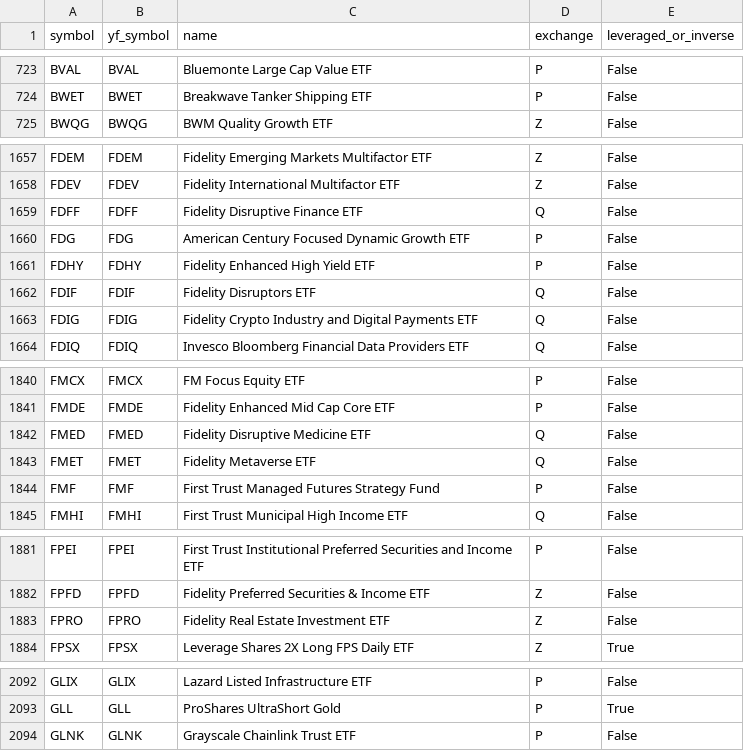
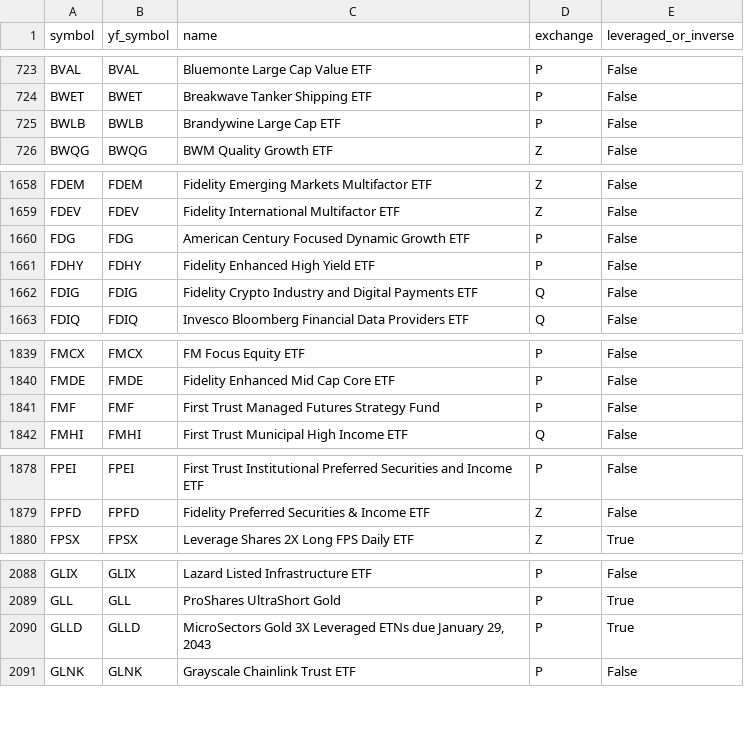
Before and after one commit to imran-gh/etf-analysis, a CSV file: data/etf_universe.csv, drawn as a sheet; only a part is shown, gaps mark what is left out; removed rows and columns are numbered as before the commit, all else as after; the diff covers the shown part only; the diff names each change by its address in the sheet, - before the commit and + after, or states it on an @@ line.

```diff
--- a/data/etf_universe.csv
+++ b/data/etf_universe.csv
+row 725: BWLB | BWLB | Brandywine Large Cap ETF | P | False
-row 1659: FDFF | FDFF | Fidelity Disruptive Finance ETF | Q | False
-row 1662: FDIF | FDIF | Fidelity Disruptors ETF | Q | False
-row 1842: FMED | FMED | Fidelity Disruptive Medicine ETF | Q | False
-row 1843: FMET | FMET | Fidelity Metaverse ETF | Q | False
-row 1883: FPRO | FPRO | Fidelity Real Estate Investment ETF | Z | False
+row 2090: GLLD | GLLD | MicroSectors Gold 3X Leveraged ETNs due January 29, 2043 | P | True
```
Also changed, not shown: 4 added rows and 2 removed rows elsewhere in this file, 2 other files.
